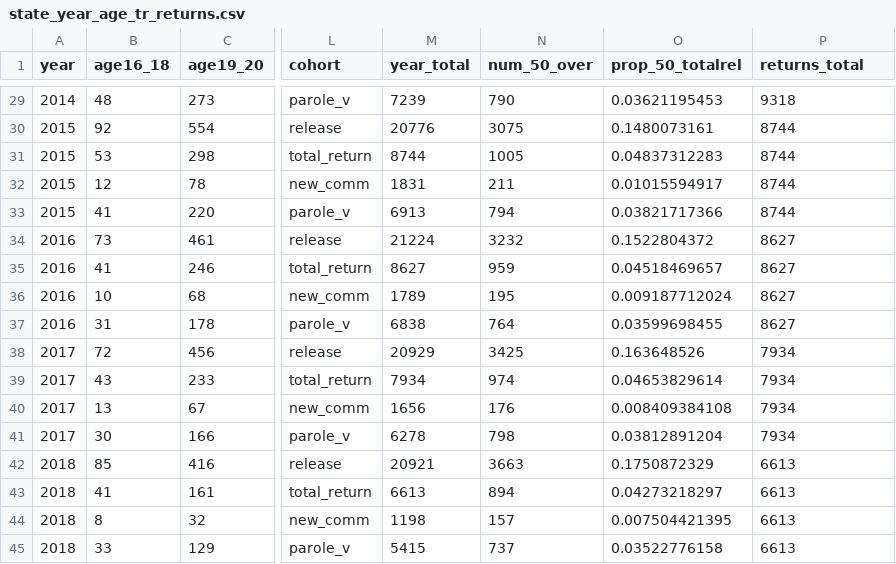
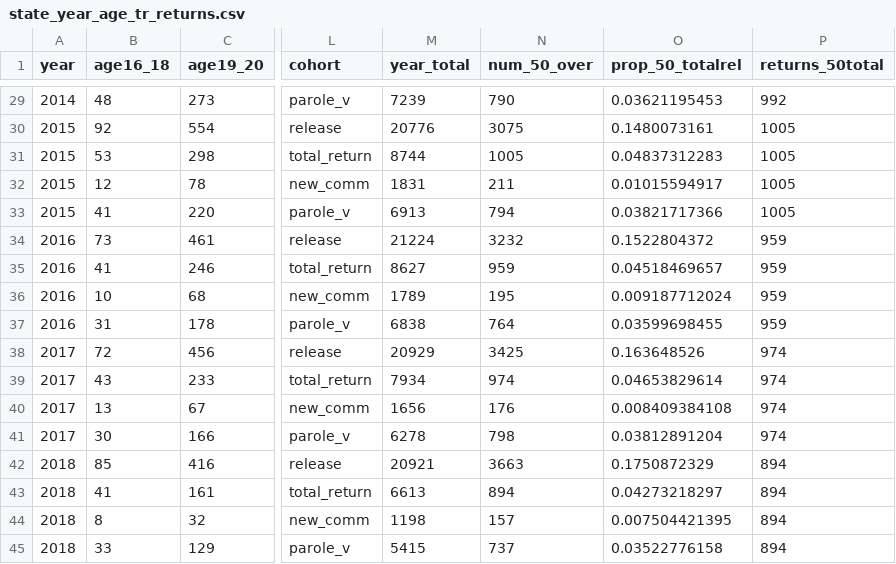
Before and after one commit to NewYorkCityCouncil/elder_reentry, a CSV file: data/input/raw/state_year_age_tr_returns.csv, drawn as a sheet; only a part is shown, gaps mark what is left out; the diff covers the shown part only; the diff names each change by its address in the sheet, - before the commit and + after, or states it on an @@ line.

```diff
--- a/data/input/raw/state_year_age_tr_returns.csv
+++ b/data/input/raw/state_year_age_tr_returns.csv
-P1: returns_total
+P1: returns_50total
-P29 (returns_50total): 9318
+P29 (returns_50total): 992
-P30:P33 (returns_50total): 8744
+P30:P33 (returns_50total): 1005
-P34:P37 (returns_50total): 8627
+P34:P37 (returns_50total): 959
-P38:P41 (returns_50total): 7934
+P38:P41 (returns_50total): 974
-P42:P45 (returns_50total): 6613
+P42:P45 (returns_50total): 894
```
Also changed, not shown: 27 edited cells elsewhere in this file.
